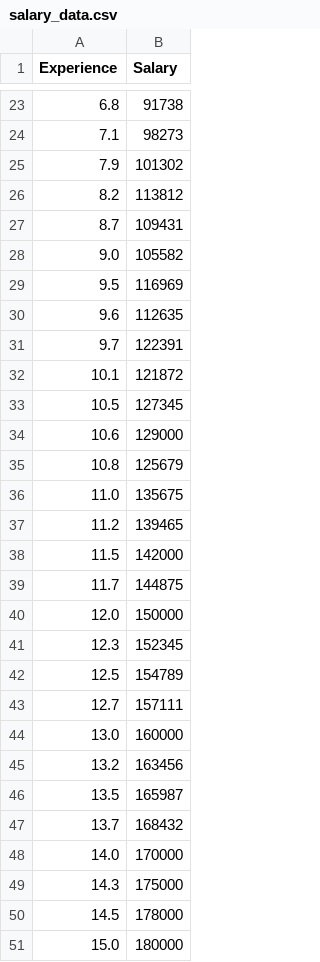
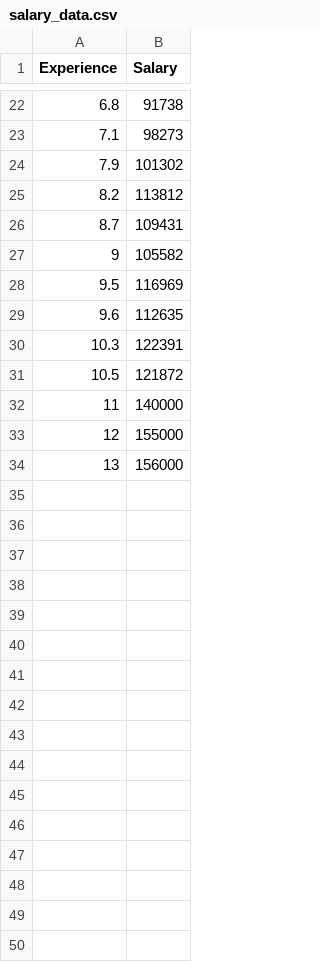
Before and after one commit to Sagar-Gonjare/gen-ai-learning, a CSV file: 1.1.SupervisedLearning/1.RegressionAnalysis/1.SalaryPrediction/salary_data.csv, drawn as a sheet; only a part is shown, gaps mark what is left out; the diff covers the shown part only.

Commit message:
feat: add linear regression model for salary prediction

```diff
--- a/1.1.SupervisedLearning/1.RegressionAnalysis/1.SalaryPrediction/salary_data.csv
+++ b/1.1.SupervisedLearning/1.RegressionAnalysis/1.SalaryPrediction/salary_data.csv
@@ -27,25 +26,9 @@ Experience,Salary
 8.7,109431
-9.0,105582
+9,105582
 9.5,116969
 9.6,112635
-9.7,122391
-10.1,121872
-10.5,127345
-10.6,129000
-10.8,125679
-11.0,135675
-11.2,139465
-11.5,142000
-11.7,144875
-12.0,150000
-12.3,152345
-12.5,154789
-12.7,157111
-13.0,160000
-13.2,163456
-13.5,165987
-13.7,168432
-14.0,170000
-14.3,175000
-14.5,178000
-15.0,180000
+10.3,122391
+10.5,121872
+11,140000
+12,155000
+13,156000
```
Also changed, not shown: 1 removed row and 5 edited cells elsewhere in this file, 1 other file.
